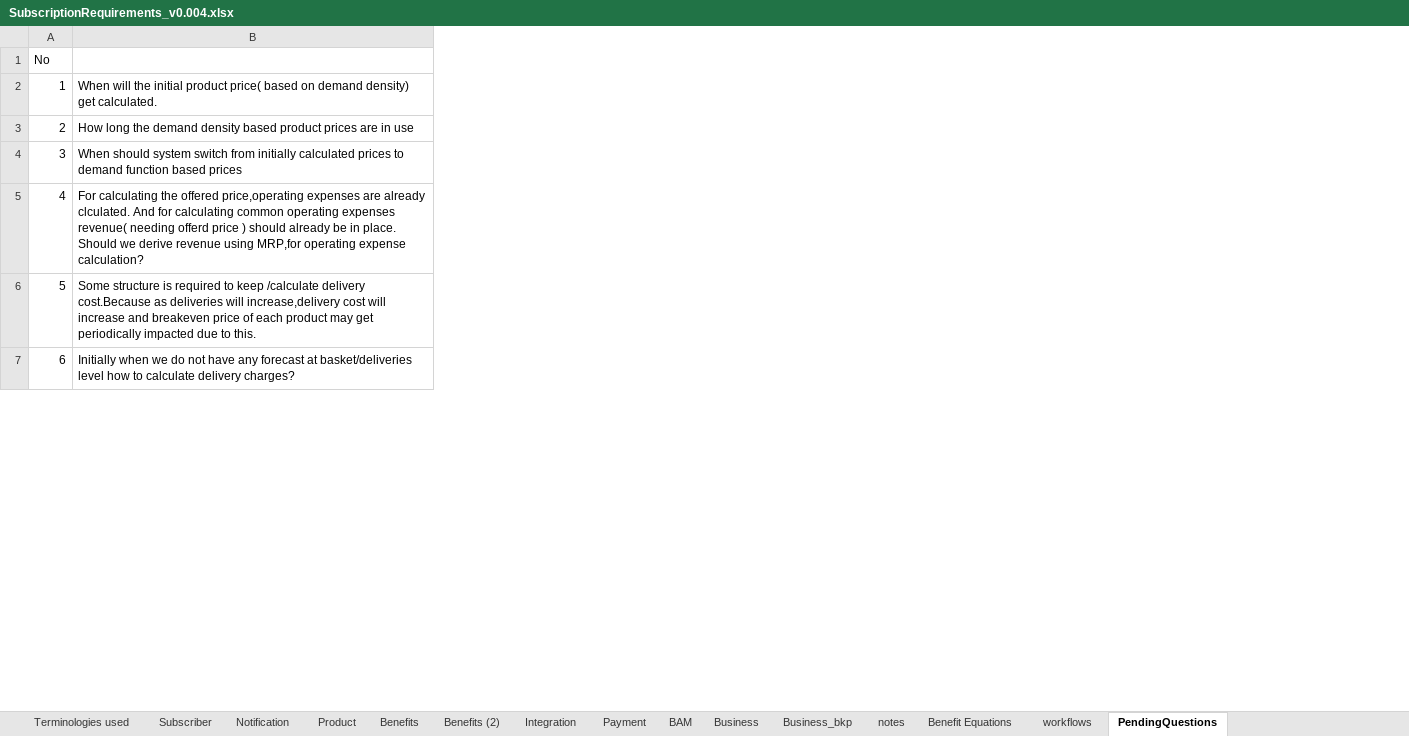
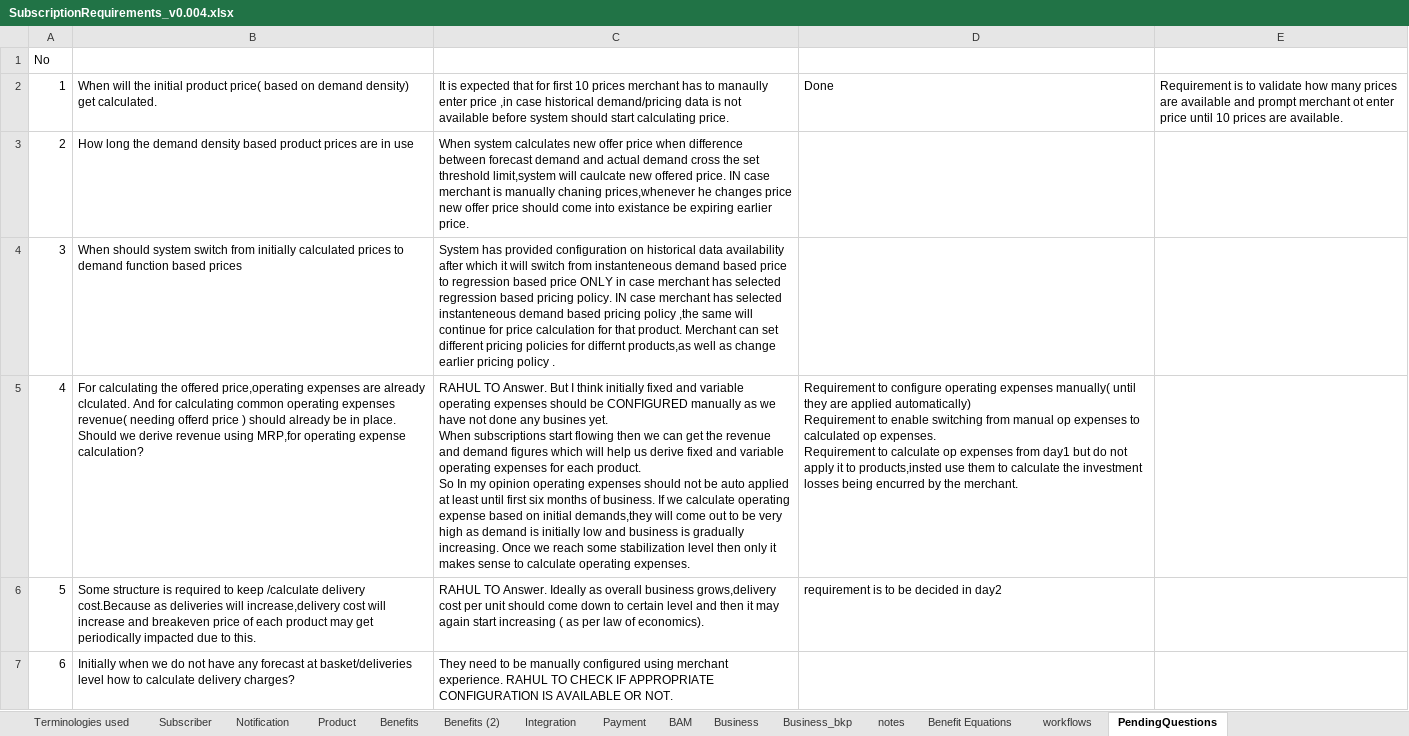
Before and after one commit to soukhyak26/MegaProject, an Excel workbook: documentation/requirements/SubscriptionRequirements_v0.004.xlsx, sheet PendingQuestions, drawn as a sheet; only a part is shown; values as stored, in another font and other column widths than the file's, no borders; ↵ is a line break in a cell; the diff covers the shown part only; the diff names each change by its address in the sheet, - before the commit and + after, or states it on an @@ line.

Commit message:
Answering questions in requirements document

```diff
--- a/documentation/requirements/SubscriptionRequirements_v0.004.xlsx (sheet PendingQuestions)
+++ b/documentation/requirements/SubscriptionRequirements_v0.004.xlsx (sheet PendingQuestions)
+column C, rows 2-7: It is expected that for first 10 prices merchant has to manaully enter price ,in case historical demand/pricing data is not available before system should start calculating price. | When system calculates new offer price when difference between forecast demand and actual demand cross the set threshold limit,system will caulcate new offered price. IN case merchant is manually chaning prices,whenever he changes price new offer price should come into existance be expiring earlier price. | System has provided configuration on historical data availability after which it will switch from instanteneous demand based price to regression based price ONLY in case merchant has selected regression based pricing policy. IN case merchant has selected instanteneous demand based pricing policy ,the same will continue for price calculation for that product. Merchant can set different pricing policies for differnt products,as well as change earlier pricing policy . | RAHUL TO Answer. But I think initially fixed and variable operating expenses should be CONFIGURED manually as we have not done any busines yet. ↵ When subscriptions start flowing then we can get the revenue and demand figures which will help us derive fixed and variable operating expenses for each product. ↵ So In my opinion operating expenses should not be auto applied at least until first six months of business. If we calculate operating expense based on initial demands,they will come out to be very high as demand is initially low and business is gradually increasing. Once we reach some stabilization level then only it makes sense to calculate operating expenses. | RAHUL TO Answer. Ideally as overall business grows,delivery cost per unit should come down to certain level and then it may again start increasing ( as per law of economics). | They need to be manually configured using merchant experience. RAHUL TO CHECK IF APPROPRIATE CONFIGURATION IS AVAILABLE OR NOT.
+column D, rows 2-6: Done |  |  | Requirement to configure operating expenses manually( until they are applied automatically) ↵ Requirement to enable switching from manual op expenses to calculated op expenses. ↵ Requirement to calculate op expenses from day1 but do not apply it to products,insted use them to calculate the investment losses being encurred by the merchant. | requirement is to be decided in day2
+column E, row 2: Requirement is to validate how many prices are available and prompt merchant ot enter price until 10 prices are available.
```
Also changed, not shown: 3 added rows elsewhere in this sheet, sheet Product, sheet BAM, 1 other file.
